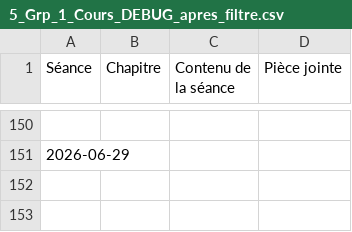
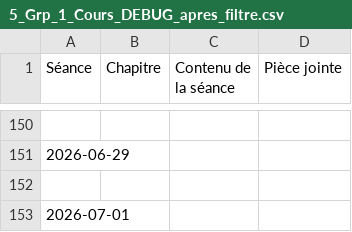
Before and after one commit to EnseignementMath/cours-de-maths, a CSV file: docs/progressions/College Montherlant 2025-2026/5_Grp_1_Cours_DEBUG_apres_filtre.csv, drawn as a sheet; only a part is shown, gaps mark what is left out; the diff names each change by its address in the sheet, - before the commit and + after, or states it on an @@ line.

Commit message:
auto: maj progressions + index + pièces jointes (2026-07-01 10:10:37)

```diff
--- a/docs/progressions/College Montherlant 2025-2026/5_Grp_1_Cours_DEBUG_apres_filtre.csv
+++ b/docs/progressions/College Montherlant 2025-2026/5_Grp_1_Cours_DEBUG_apres_filtre.csv
+row 152: (empty)
+row 153: 2026-07-01
```
Also changed, not shown: 7 other files.
